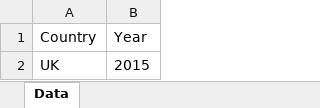
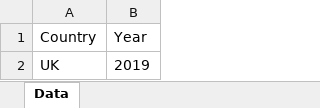
Before and after one commit to centreformicrosimulation/SimPaths, an Excel workbook: input/DatabaseCountryYear.xlsx, sheet Data, drawn as a sheet; values as stored, in another font and other column widths than the file's, no borders; the diff names each change by its address in the sheet, - before the commit and + after, or states it on an @@ line.

```diff
--- a/input/DatabaseCountryYear.xlsx (sheet Data)
+++ b/input/DatabaseCountryYear.xlsx (sheet Data)
-B2 (Year): 2015
+B2 (Year): 2019
```
Also changed, not shown: 1 other file.
